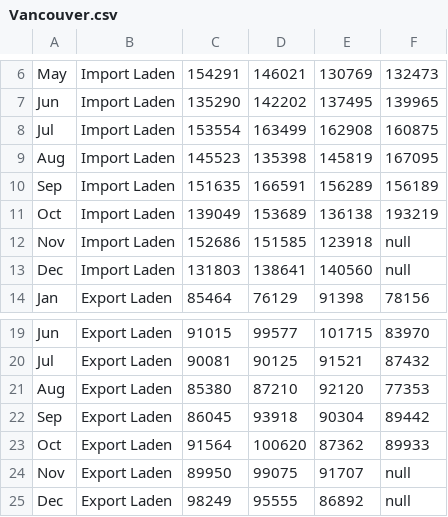
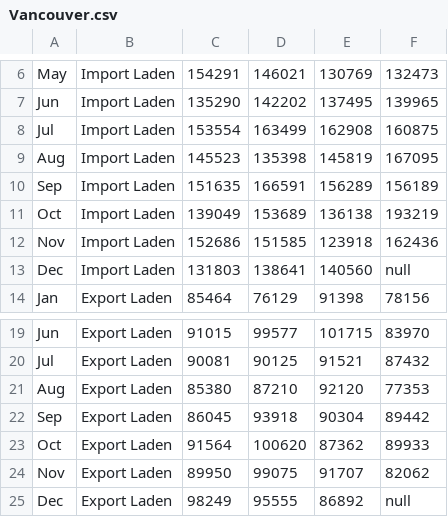
Before and after one commit to cdhoweinstitute/COVID-Canada, a CSV file: Vancouver.csv, drawn as a sheet; only a part is shown, gaps mark what is left out.

Commit message:
Add files via upload

```diff
--- a/Vancouver.csv
+++ b/Vancouver.csv
@@ -11,3 +11,3 @@ Sep,Import Laden,151635,166591,156289,156189
 Oct,Import Laden,139049,153689,136138,193219
-Nov,Import Laden,152686,151585,123918,null
+Nov,Import Laden,152686,151585,123918,162436
 Dec,Import Laden,131803,138641,140560,null
@@ -23,3 +23,3 @@ Sep,Export Laden,86045,93918,90304,89442
 Oct,Export Laden,91564,100620,87362,89933
-Nov,Export Laden,89950,99075,91707,null
+Nov,Export Laden,89950,99075,91707,82062
 Dec,Export Laden,98249,95555,86892,null
```
